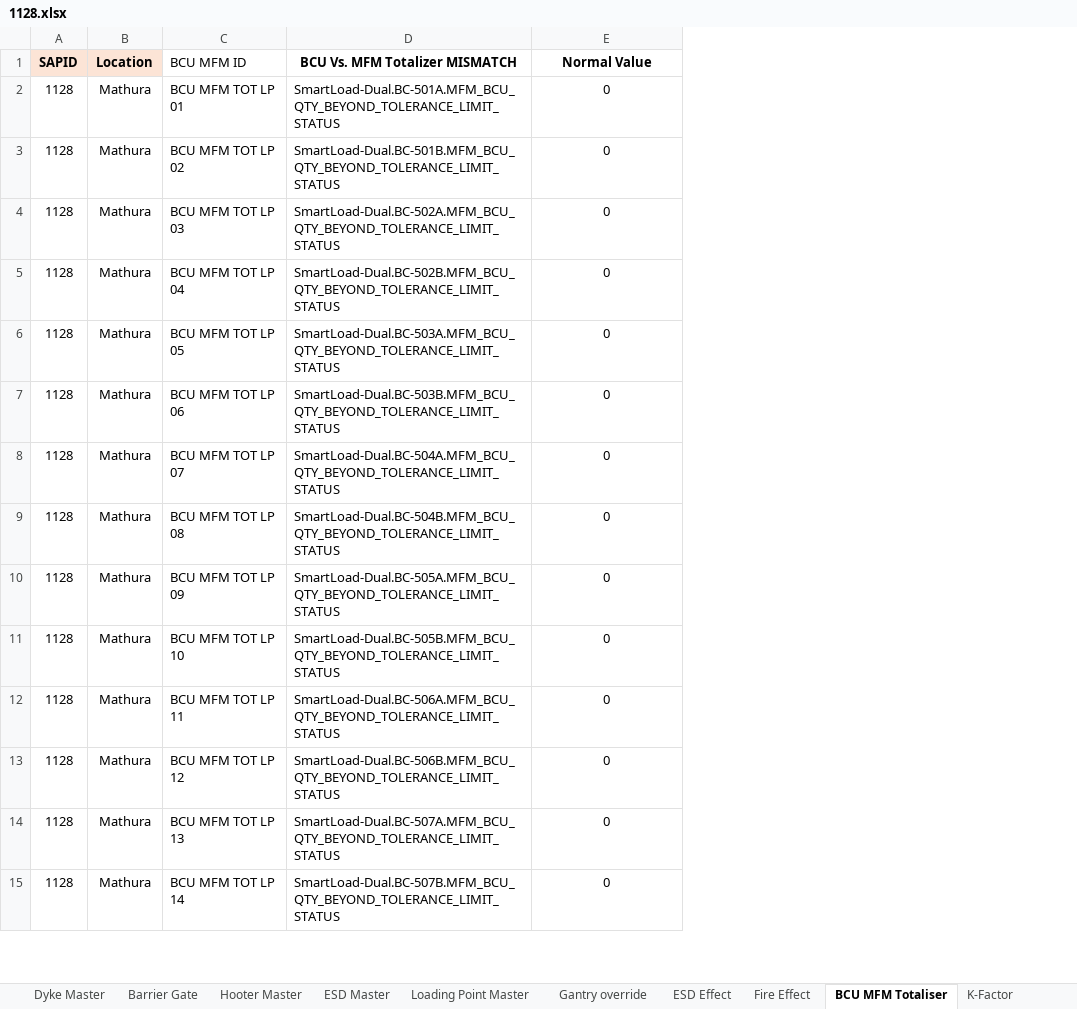
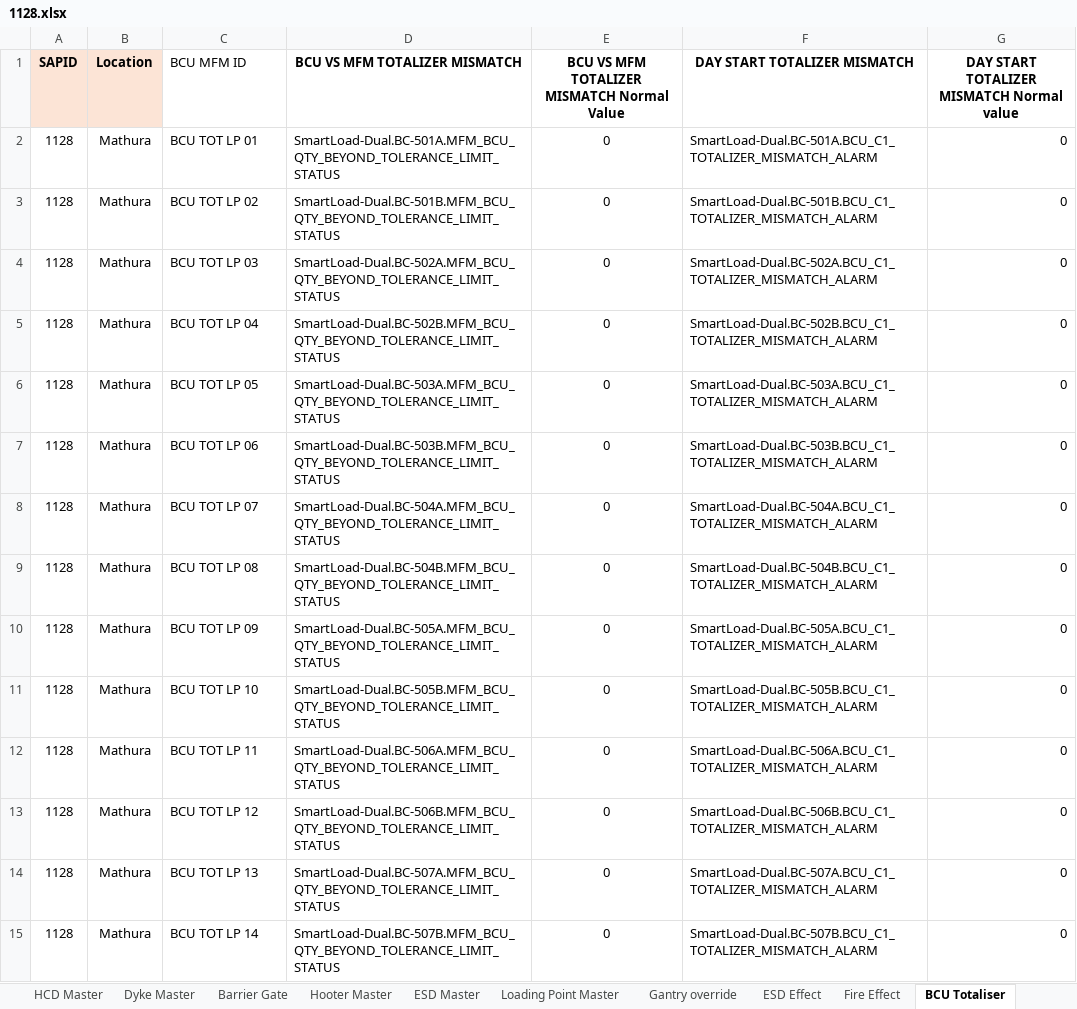
Before and after one commit to vatsav466/HPCL-Backend, an Excel workbook: things_board/device_data/1128.xlsx, sheet BCU Totaliser, drawn as a sheet; only a part is shown; values as stored, in another font and other column widths than the file's, no borders; charts and pictures not drawn; the diff covers the shown part only; the diff names each change by its address in the sheet, - before the commit and + after, or states it on an @@ line.

```diff
--- a/things_board/device_data/1128.xlsx (sheet BCU Totaliser)
+++ b/things_board/device_data/1128.xlsx (sheet BCU Totaliser)
-sheet tab: BCU MFM Totaliser
+sheet tab: BCU Totaliser
+column F (DAY START TOTALIZER MISMATCH), rows 2-15: SmartLoad-Dual.BC-501A.BCU_C1_TOTALIZER_MISMATCH_ALARM | SmartLoad-Dual.BC-501B.BCU_C1_TOTALIZER_MISMATCH_ALARM | SmartLoad-Dual.BC-502A.BCU_C1_TOTALIZER_MISMATCH_ALARM | SmartLoad-Dual.BC-502B.BCU_C1_TOTALIZER_MISMATCH_ALARM | SmartLoad-Dual.BC-503A.BCU_C1_TOTALIZER_MISMATCH_ALARM | SmartLoad-Dual.BC-503B.BCU_C1_TOTALIZER_MISMATCH_ALARM | SmartLoad-Dual.BC-504A.BCU_C1_TOTALIZER_MISMATCH_ALARM | SmartLoad-Dual.BC-504B.BCU_C1_TOTALIZER_MISMATCH_ALARM | SmartLoad-Dual.BC-505A.BCU_C1_TOTALIZER_MISMATCH_ALARM | SmartLoad-Dual.BC-505B.BCU_C1_TOTALIZER_MISMATCH_ALARM | SmartLoad-Dual.BC-506A.BCU_C1_TOTALIZER_MISMATCH_ALARM | SmartLoad-Dual.BC-506B.BCU_C1_TOTALIZER_MISMATCH_ALARM | SmartLoad-Dual.BC-507A.BCU_C1_TOTALIZER_MISMATCH_ALARM | SmartLoad-Dual.BC-507B.BCU_C1_TOTALIZER_MISMATCH_ALARM
+column G, rows 1-15: DAY START TOTALIZER MISMATCH Normal value | 0 | 0 | 0 | 0 | 0 | 0 | 0 | 0 | 0 | 0 | 0 | 0 | 0 | 0
-D1: BCU Vs. MFM Totalizer MISMATCH
+D1: BCU VS MFM TOTALIZER MISMATCH
-E1: Normal Value
+E1: BCU VS MFM TOTALIZER MISMATCH Normal Value
-C2 (BCU MFM ID): BCU MFM TOT LP 01
+C2 (BCU MFM ID): BCU TOT LP 01
-C3 (BCU MFM ID): BCU MFM TOT LP 02
+C3 (BCU MFM ID): BCU TOT LP 02
-C4 (BCU MFM ID): BCU MFM TOT LP 03
+C4 (BCU MFM ID): BCU TOT LP 03
-C5 (BCU MFM ID): BCU MFM TOT LP 04
+C5 (BCU MFM ID): BCU TOT LP 04
-C6 (BCU MFM ID): BCU MFM TOT LP 05
+C6 (BCU MFM ID): BCU TOT LP 05
-C7 (BCU MFM ID): BCU MFM TOT LP 06
+C7 (BCU MFM ID): BCU TOT LP 06
-C8 (BCU MFM ID): BCU MFM TOT LP 07
+C8 (BCU MFM ID): BCU TOT LP 07
-C9 (BCU MFM ID): BCU MFM TOT LP 08
+C9 (BCU MFM ID): BCU TOT LP 08
-C10 (BCU MFM ID): BCU MFM TOT LP 09
+C10 (BCU MFM ID): BCU TOT LP 09
-C11 (BCU MFM ID): BCU MFM TOT LP 10
+C11 (BCU MFM ID): BCU TOT LP 10
-C12 (BCU MFM ID): BCU MFM TOT LP 11
+C12 (BCU MFM ID): BCU TOT LP 11
-C13 (BCU MFM ID): BCU MFM TOT LP 12
+C13 (BCU MFM ID): BCU TOT LP 12
-C14 (BCU MFM ID): BCU MFM TOT LP 13
+C14 (BCU MFM ID): BCU TOT LP 13
-C15 (BCU MFM ID): BCU MFM TOT LP 14
+C15 (BCU MFM ID): BCU TOT LP 14
```
Also changed, not shown: 14 edited cells elsewhere in this sheet, sheet Tank Master, sheet Loading Point Master, sheet Tank Maintenance, sheet Fire Pump Master, sheet Fire Effect, other sheet tabs, charts or pictures, 1 other file.
